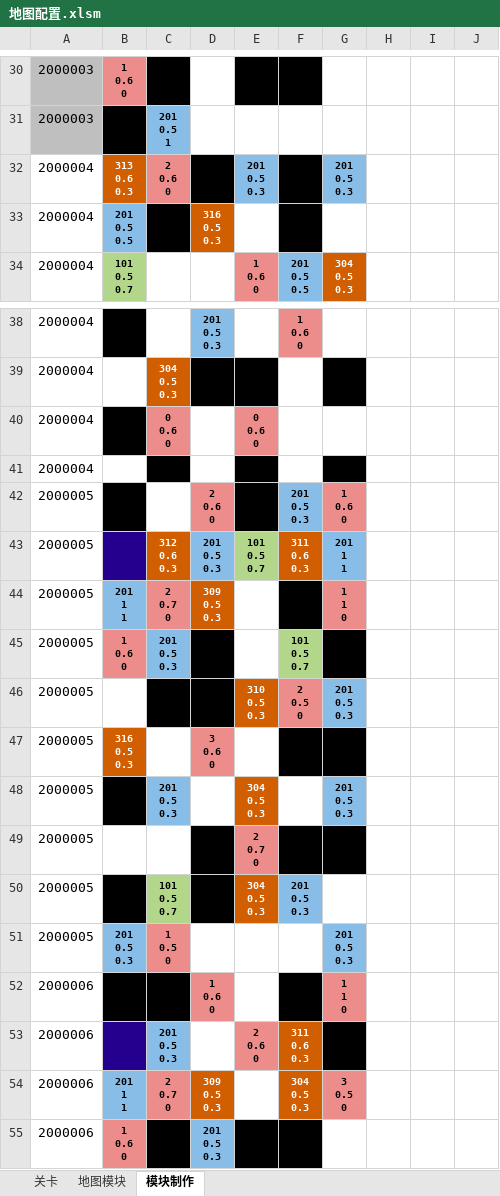
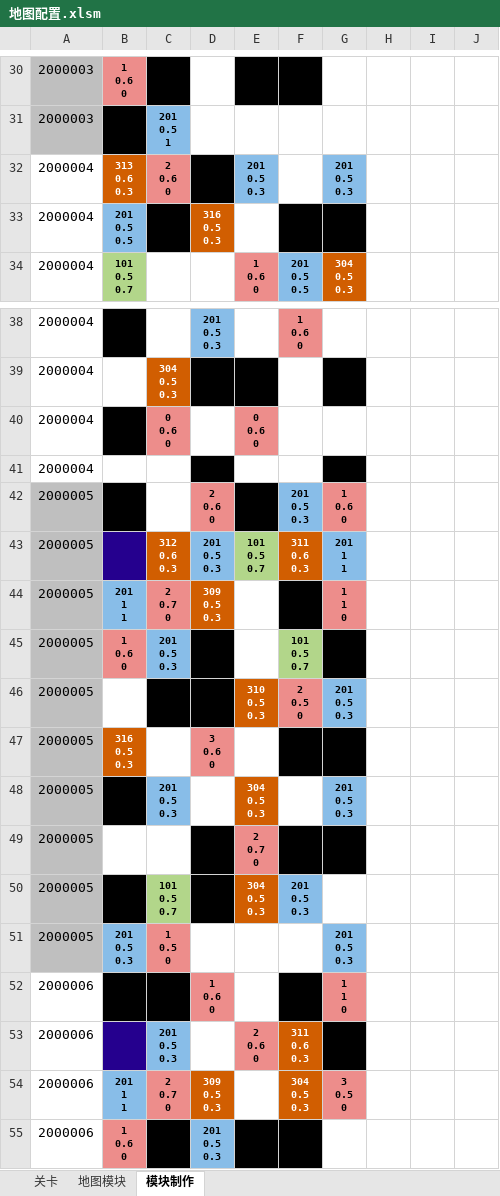
Before and after one commit to Canvastudio/Prometheus, an Excel workbook: Design/原始配置表/地图配置.xlsm, sheet 模块制作, drawn as a sheet; only a part is shown, gaps mark what is left out; values as stored, in another font and other column widths than the file's, no borders; charts and pictures and conditional formats not drawn; the diff names each change by its address in the sheet, - before the commit and + after, or states it on an @@ line.

```diff
--- a/Design/原始配置表/地图配置.xlsm (sheet 模块制作)
+++ b/Design/原始配置表/地图配置.xlsm (sheet 模块制作)
-F32 fill: #000000
+F32 fill: none
-G33 fill: none
+G33 fill: #000000
-C41 fill: #000000
+C41 fill: none
-D41 fill: none
+D41 fill: #000000
-E41 fill: #000000
+E41 fill: none
-A42:A51 fill: none
+A42:A51 fill: #BFBFBF
```
Also changed, not shown: sheet 地图模块, charts or pictures, 1 other file.
